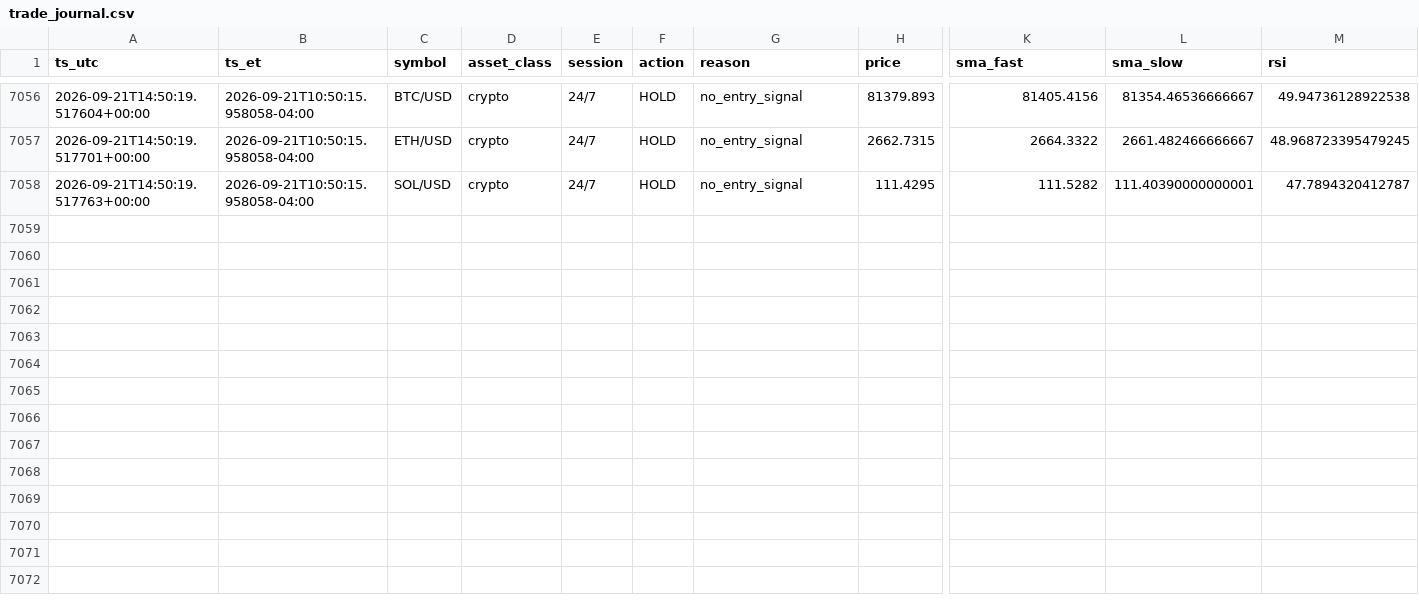
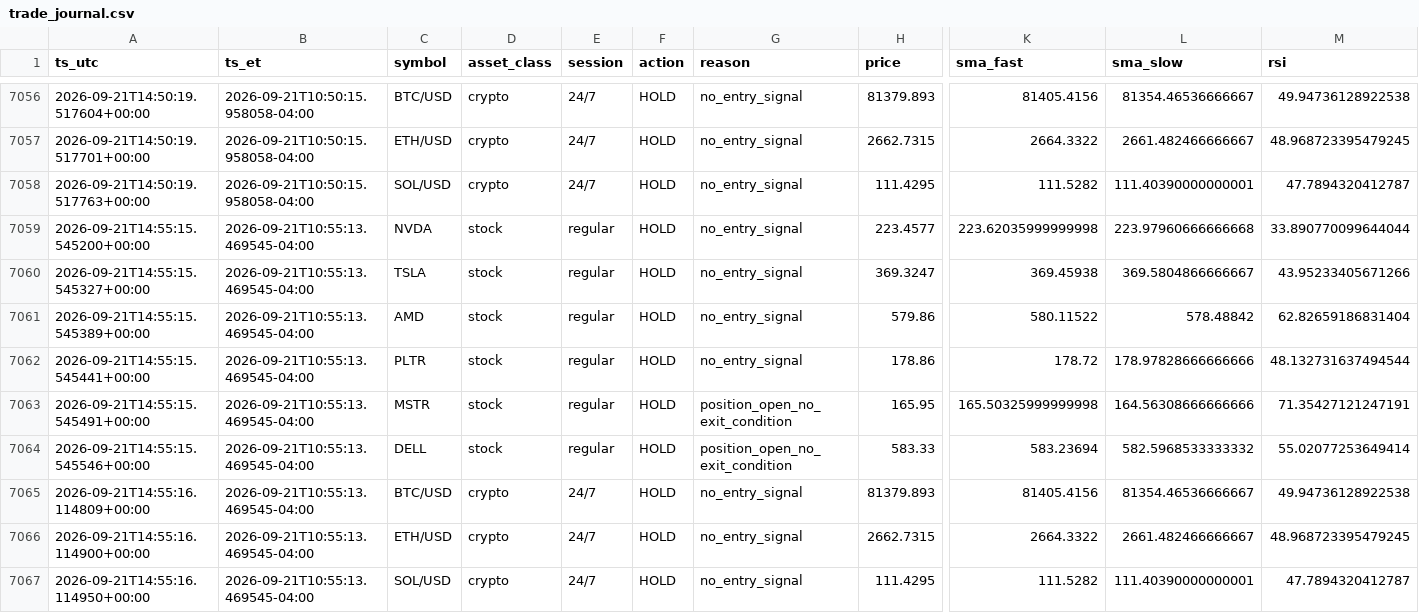
Before and after one commit to hamzateradata-cmyk/alpaca-paper-bot, a CSV file: trade_journal.csv, drawn as a sheet; only a part is shown, gaps mark what is left out; rows hold the shown columns only; the diff names each change by its address in the sheet, - before the commit and + after, or states it on an @@ line.

```diff
--- a/trade_journal.csv
+++ b/trade_journal.csv
+row 7059: 2026-09-21T14:55:15.545200+00:00 | 2026-09-21T10:55:13.469545-04:00 | NVDA | stock | regular | HOLD | no_entry_signal | 223.4577 | 223.62035999999998 | 223.97960666666668 | 33.890770099644044
+row 7060: 2026-09-21T14:55:15.545327+00:00 | 2026-09-21T10:55:13.469545-04:00 | TSLA | stock | regular | HOLD | no_entry_signal | 369.3247 | 369.45938 | 369.5804866666667 | 43.95233405671266
+row 7061: 2026-09-21T14:55:15.545389+00:00 | 2026-09-21T10:55:13.469545-04:00 | AMD | stock | regular | HOLD | no_entry_signal | 579.86 | 580.11522 | 578.48842 | 62.82659186831404
+row 7062: 2026-09-21T14:55:15.545441+00:00 | 2026-09-21T10:55:13.469545-04:00 | PLTR | stock | regular | HOLD | no_entry_signal | 178.86 | 178.72 | 178.97828666666666 | 48.132731637494544
+row 7063: 2026-09-21T14:55:15.545491+00:00 | 2026-09-21T10:55:13.469545-04:00 | MSTR | stock | regular | HOLD | position_open_no_exit_condition | 165.95 | 165.50325999999998 | 164.56308666666666 | 71.35427121247191
+row 7064: 2026-09-21T14:55:15.545546+00:00 | 2026-09-21T10:55:13.469545-04:00 | DELL | stock | regular | HOLD | position_open_no_exit_condition | 583.33 | 583.23694 | 582.5968533333332 | 55.02077253649414
+row 7065: 2026-09-21T14:55:16.114809+00:00 | 2026-09-21T10:55:13.469545-04:00 | BTC/USD | crypto | 24/7 | HOLD | no_entry_signal | 81379.893 | 81405.4156 | 81354.46536666667 | 49.94736128922538
+row 7066: 2026-09-21T14:55:16.114900+00:00 | 2026-09-21T10:55:13.469545-04:00 | ETH/USD | crypto | 24/7 | HOLD | no_entry_signal | 2662.7315 | 2664.3322 | 2661.482466666667 | 48.968723395479245
+row 7067: 2026-09-21T14:55:16.114950+00:00 | 2026-09-21T10:55:13.469545-04:00 | SOL/USD | crypto | 24/7 | HOLD | no_entry_signal | 111.4295 | 111.5282 | 111.40390000000001 | 47.7894320412787
```
